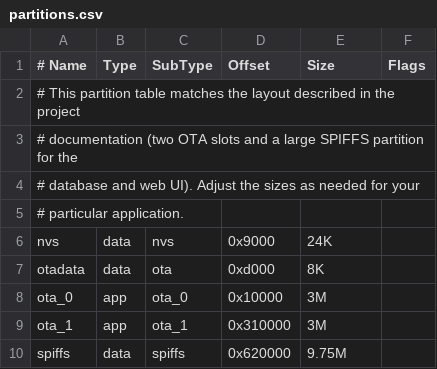
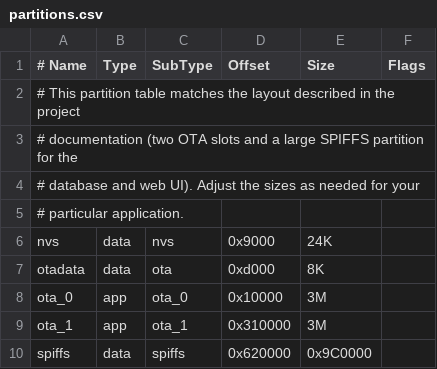
Before and after one commit to novaeco/terra, a CSV file: partitions.csv, drawn as a sheet.

Commit message:
Fix partition size and MQTT source list

```diff
--- a/partitions.csv
+++ b/partitions.csv
@@ -9,2 +9,2 @@ ota_0,    app,  ota_0,   0x10000,  3M,
 ota_1,    app,  ota_1,   0x310000, 3M,
-spiffs,   data, spiffs,  0x620000, 9.75M,
+spiffs,   data, spiffs,  0x620000, 0x9C0000,
```
Also changed, not shown: 1 other file.
